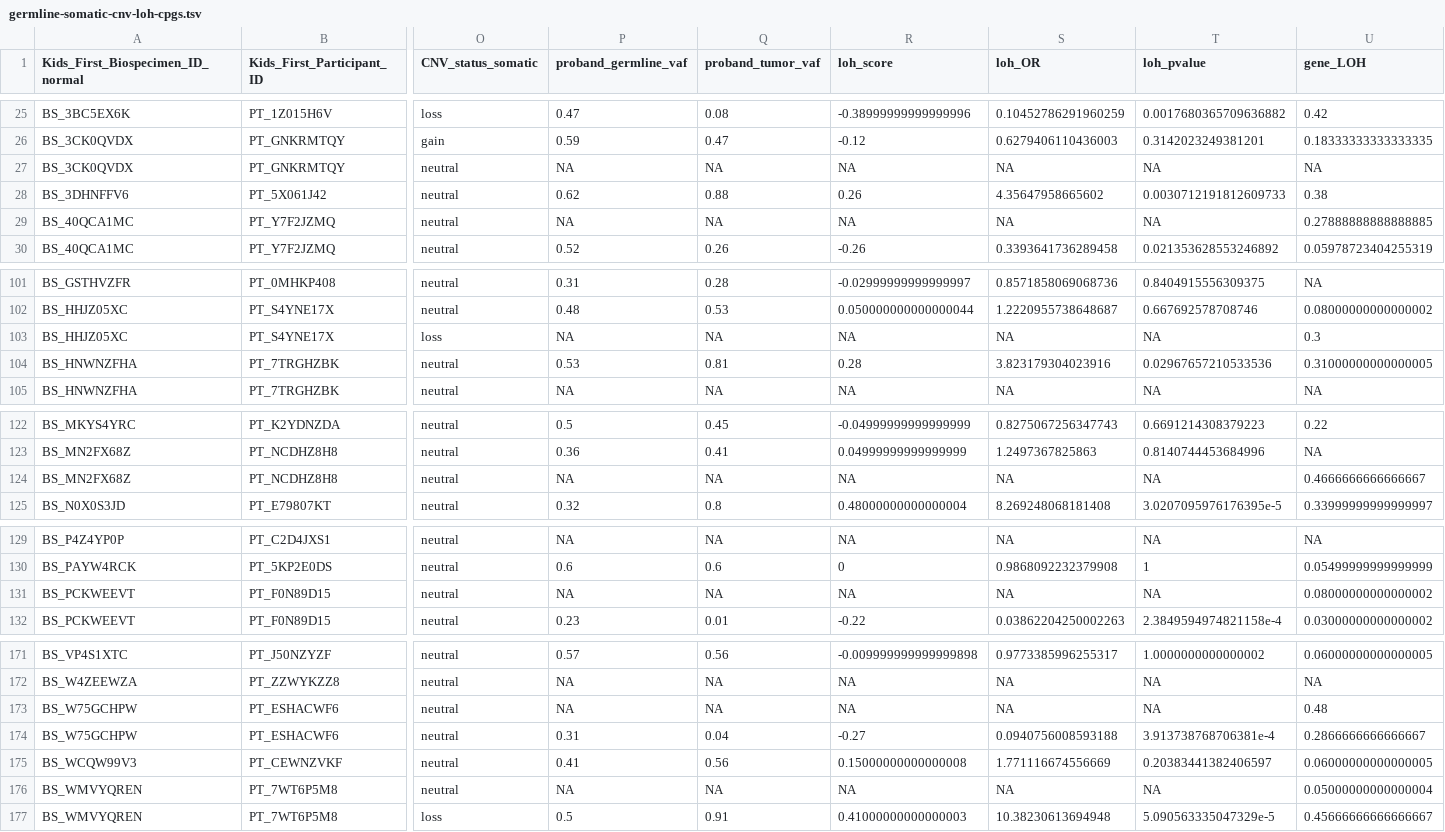
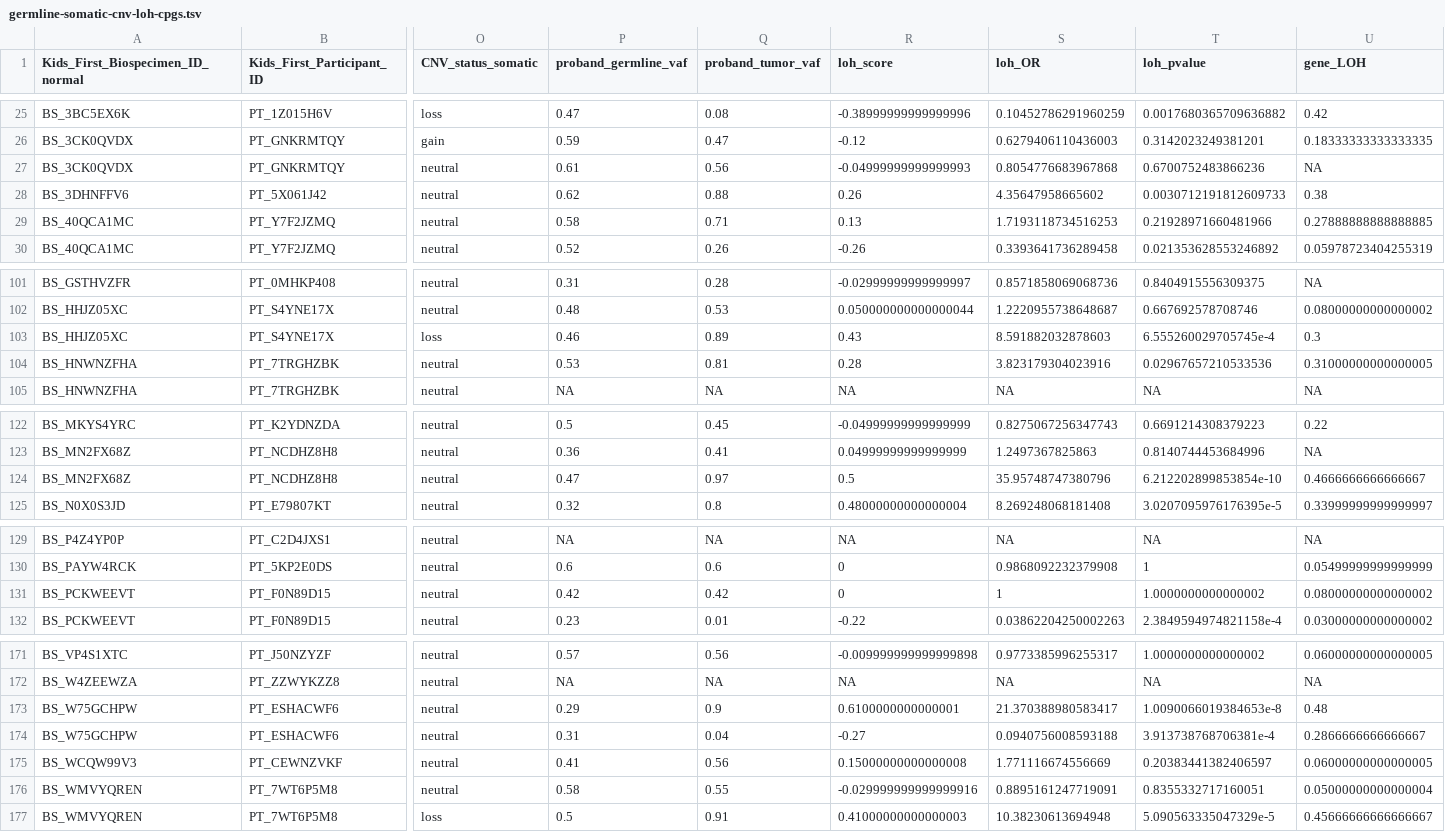
Before and after one commit to diskin-lab-chop/pbta-germline-somatic, a TSV file: analyses/two-hits/results/germline-somatic-cnv-loh-cpgs.tsv, drawn as a sheet; only a part is shown, gaps mark what is left out; the diff covers the shown part only; the diff names each change by its address in the sheet, - before the commit and + after, or states it on an @@ line.

```diff
--- a/analyses/two-hits/results/germline-somatic-cnv-loh-cpgs.tsv
+++ b/analyses/two-hits/results/germline-somatic-cnv-loh-cpgs.tsv
-P27 (proband_germline_vaf): NA
+P27 (proband_germline_vaf): 0.61
-Q27 (proband_tumor_vaf): NA
+Q27 (proband_tumor_vaf): 0.56
-R27 (loh_score): NA
+R27 (loh_score): -0.04999999999999993
-S27 (loh_OR): NA
+S27 (loh_OR): 0.8054776683967868
-T27 (loh_pvalue): NA
+T27 (loh_pvalue): 0.6700752483866236
-P29 (proband_germline_vaf): NA
+P29 (proband_germline_vaf): 0.58
-Q29 (proband_tumor_vaf): NA
+Q29 (proband_tumor_vaf): 0.71
-R29 (loh_score): NA
+R29 (loh_score): 0.13
-S29 (loh_OR): NA
+S29 (loh_OR): 1.7193118734516253
-T29 (loh_pvalue): NA
+T29 (loh_pvalue): 0.21928971660481966
-P103 (proband_germline_vaf): NA
+P103 (proband_germline_vaf): 0.46
-Q103 (proband_tumor_vaf): NA
+Q103 (proband_tumor_vaf): 0.89
-R103 (loh_score): NA
+R103 (loh_score): 0.43
-S103 (loh_OR): NA
+S103 (loh_OR): 8.591882032878603
-T103 (loh_pvalue): NA
+T103 (loh_pvalue): 6.555260029705745e-4
-P124 (proband_germline_vaf): NA
+P124 (proband_germline_vaf): 0.47
-Q124 (proband_tumor_vaf): NA
+Q124 (proband_tumor_vaf): 0.97
-R124 (loh_score): NA
+R124 (loh_score): 0.5
-S124 (loh_OR): NA
+S124 (loh_OR): 35.95748747380796
-T124 (loh_pvalue): NA
+T124 (loh_pvalue): 6.212202899853854e-10
-P131 (proband_germline_vaf): NA
+P131 (proband_germline_vaf): 0.42
-Q131 (proband_tumor_vaf): NA
+Q131 (proband_tumor_vaf): 0.42
-R131 (loh_score): NA
+R131 (loh_score): 0
-S131 (loh_OR): NA
+S131 (loh_OR): 1
-T131 (loh_pvalue): NA
+T131 (loh_pvalue): 1.0000000000000002
-P173 (proband_germline_vaf): NA
+P173 (proband_germline_vaf): 0.29
-Q173 (proband_tumor_vaf): NA
+Q173 (proband_tumor_vaf): 0.9
-R173 (loh_score): NA
+R173 (loh_score): 0.6100000000000001
-S173 (loh_OR): NA
+S173 (loh_OR): 21.370388980583417
-T173 (loh_pvalue): NA
+T173 (loh_pvalue): 1.0090066019384653e-8
-P176 (proband_germline_vaf): NA
+P176 (proband_germline_vaf): 0.58
-Q176 (proband_tumor_vaf): NA
+Q176 (proband_tumor_vaf): 0.55
-R176 (loh_score): NA
+R176 (loh_score): -0.029999999999999916
-S176 (loh_OR): NA
+S176 (loh_OR): 0.8895161247719091
-T176 (loh_pvalue): NA
+T176 (loh_pvalue): 0.8355332717160051
```
Also changed, not shown: 65 edited cells elsewhere in this file, analyses/two-hits/results/pbta-loh-sig-calculated.tsv, 7 other files.
